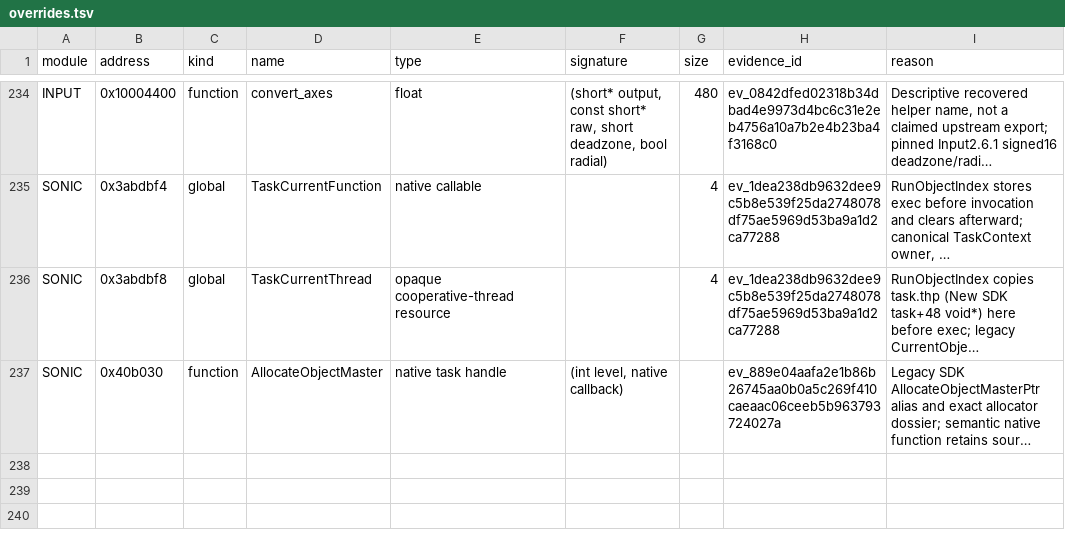
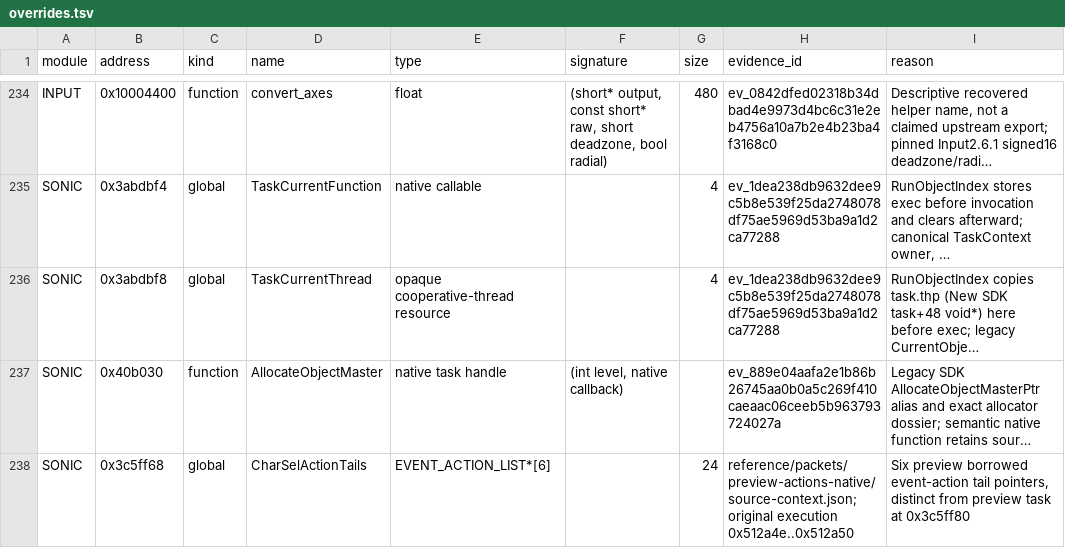
Before and after one commit to MCMike0399/sadx-macos, a TSV file: reference/symbols/overrides.tsv, drawn as a sheet; only a part is shown, gaps mark what is left out; long unchanged cells end in …; the diff names each change by its address in the sheet, - before the commit and + after, or states it on an @@ line.

Commit message:
feat(game): register native preview action core and canonical tail owner

```diff
--- a/reference/symbols/overrides.tsv
+++ b/reference/symbols/overrides.tsv
+row 238: SONIC | 0x3c5ff68 | global | CharSelActionTails | EVENT_ACTION_LIST*[6] |  | 24 | reference/packets/preview-actions-native/source-context.json; original execution 0x512a4e..0x512a50 | Six preview borrowed event-action tail pointers, distinct from preview task at 0x3c5ff80
```
Also changed, not shown: 2 other files.
